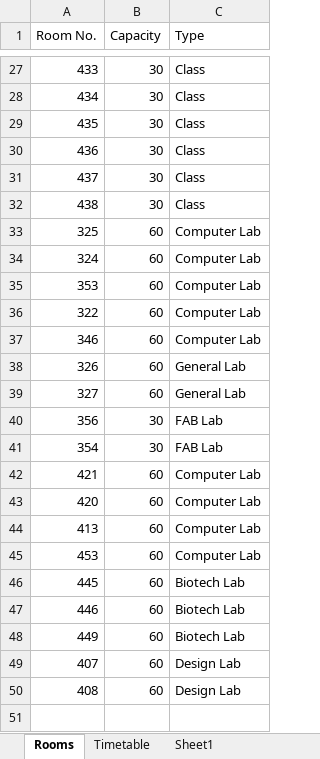
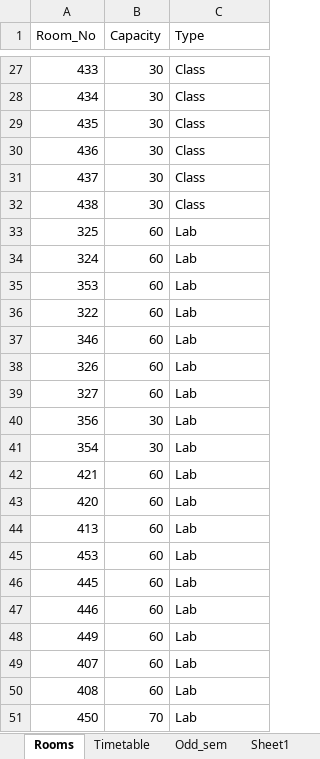
Before and after one commit to Cookie182/The-Vineek, an Excel workbook: Time-table.xlsx, sheet Rooms, drawn as a sheet; only a part is shown, gaps mark what is left out; values as stored, in another font and other column widths than the file's, no borders; the diff names each change by its address in the sheet, - before the commit and + after, or states it on an @@ line.

```diff
--- a/Time-table.xlsx (sheet Rooms)
+++ b/Time-table.xlsx (sheet Rooms)
+sheet tab: Odd_sem
-A1: Room No.
+A1: Room_No
-C33:C37 (Type): Computer Lab
+C33:C37 (Type): Lab
-C38:C39 (Type): General Lab
+C38:C39 (Type): Lab
-C40:C41 (Type): FAB Lab
+C40:C41 (Type): Lab
-C42:C45 (Type): Computer Lab
+C42:C45 (Type): Lab
-C46:C48 (Type): Biotech Lab
+C46:C48 (Type): Lab
-C49:C50 (Type): Design Lab
+C49:C50 (Type): Lab
+row 51: 450 | 70 | Lab
```
Also changed, not shown: sheet Timetable.
